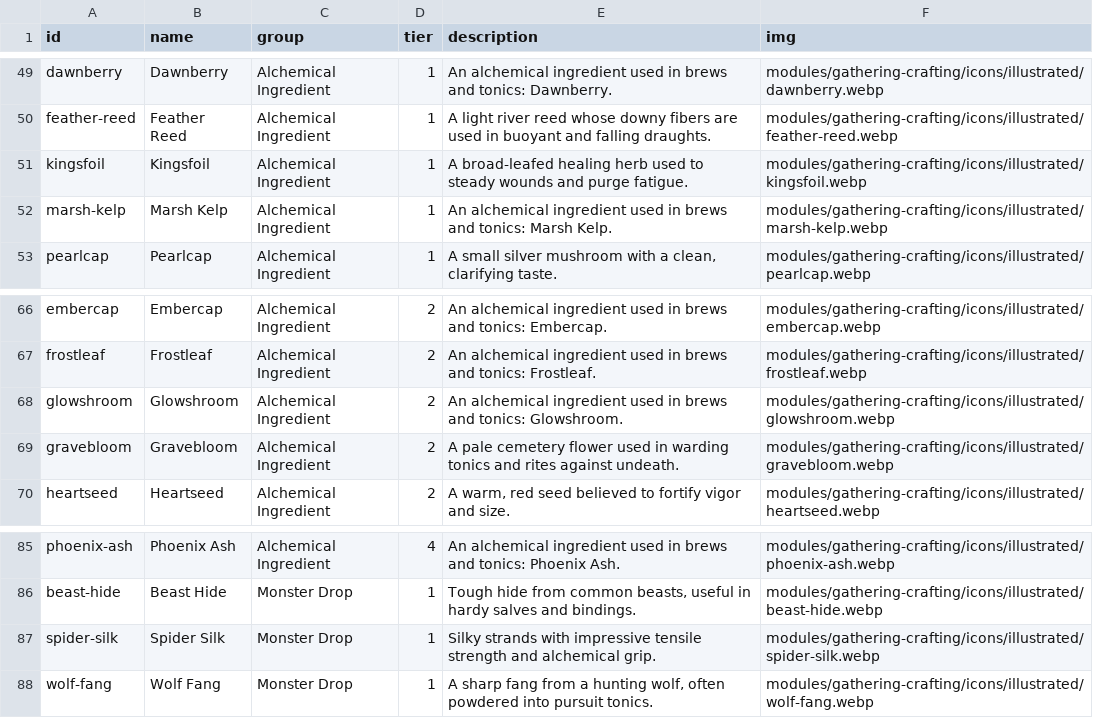
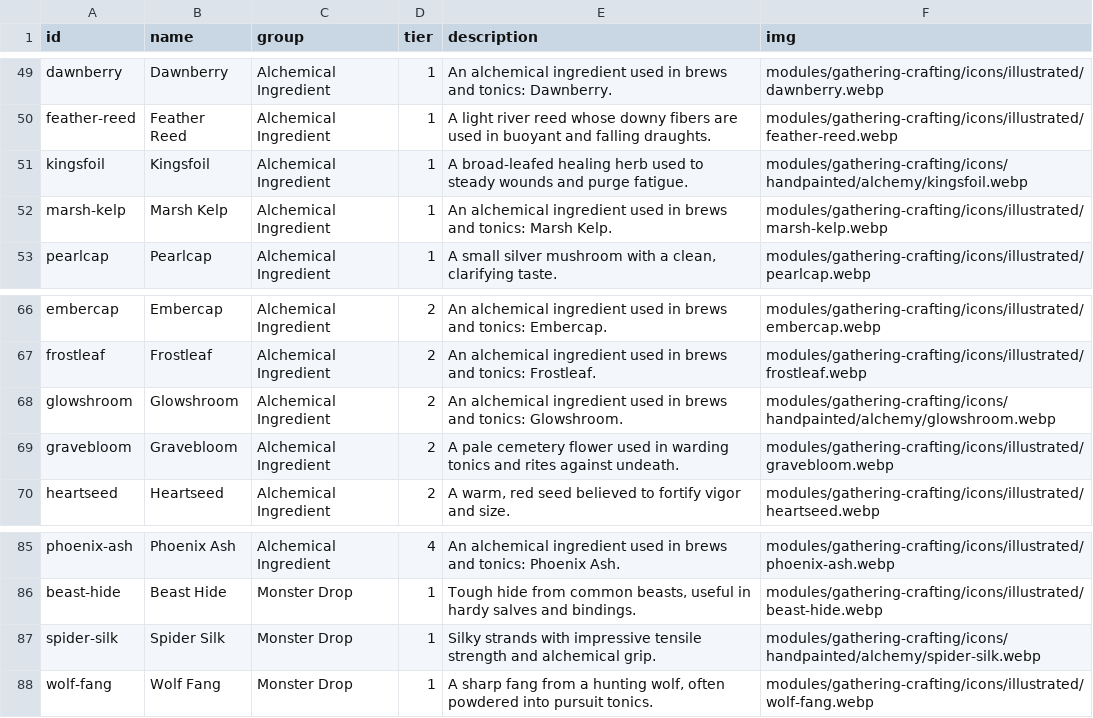
Before and after one commit to Daikaze/Gathering-Crafting, a CSV file: data/materials.csv, drawn as a sheet; only a part is shown, gaps mark what is left out.

Commit message:
feat: Gathering & Crafting v0.8.2 - original painted Alchemy art batch 01 and safe migration

```diff
--- a/data/materials.csv
+++ b/data/materials.csv
@@ -50,3 +50,3 @@ dawnberry,Dawnberry,Alchemical Ingredient,1,An alchemical ingredient used in bre
 feather-reed,Feather Reed,Alchemical Ingredient,1,A light river reed whose downy fibers are used in buoyant and falling draughts.,modules/gathering-crafting/icons/illustrated/feather-reed.webp
-kingsfoil,Kingsfoil,Alchemical Ingredient,1,A broad-leafed healing herb used to steady wounds and purge fatigue.,modules/gathering-crafting/icons/illustrated/kingsfoil.webp
+kingsfoil,Kingsfoil,Alchemical Ingredient,1,A broad-leafed healing herb used to steady wounds and purge fatigue.,modules/gathering-crafting/icons/handpainted/alchemy/kingsfoil.webp
 marsh-kelp,Marsh Kelp,Alchemical Ingredient,1,An alchemical ingredient used in brews and tonics: Marsh Kelp.,modules/gathering-crafting/icons/illustrated/marsh-kelp.webp
@@ -67,3 +67,3 @@ embercap,Embercap,Alchemical Ingredient,2,An alchemical ingredient used in brews
 frostleaf,Frostleaf,Alchemical Ingredient,2,An alchemical ingredient used in brews and tonics: Frostleaf.,modules/gathering-crafting/icons/illustrated/frostleaf.webp
-glowshroom,Glowshroom,Alchemical Ingredient,2,An alchemical ingredient used in brews and tonics: Glowshroom.,modules/gathering-crafting/icons/illustrated/glowshroom.webp
+glowshroom,Glowshroom,Alchemical Ingredient,2,An alchemical ingredient used in brews and tonics: Glowshroom.,modules/gathering-crafting/icons/handpainted/alchemy/glowshroom.webp
 gravebloom,Gravebloom,Alchemical Ingredient,2,A pale cemetery flower used in warding tonics and rites against undeath.,modules/gathering-crafting/icons/illustrated/gravebloom.webp
@@ -86,3 +86,3 @@ phoenix-ash,Phoenix Ash,Alchemical Ingredient,4,An alchemical ingredient used in
 beast-hide,Beast Hide,Monster Drop,1,"Tough hide from common beasts, useful in hardy salves and bindings.",modules/gathering-crafting/icons/illustrated/beast-hide.webp
-spider-silk,Spider Silk,Monster Drop,1,Silky strands with impressive tensile strength and alchemical grip.,modules/gathering-crafting/icons/illustrated/spider-silk.webp
+spider-silk,Spider Silk,Monster Drop,1,Silky strands with impressive tensile strength and alchemical grip.,modules/gathering-crafting/icons/handpainted/alchemy/spider-silk.webp
 wolf-fang,Wolf Fang,Monster Drop,1,"A sharp fang from a hunting wolf, often powdered into pursuit tonics.",modules/gathering-crafting/icons/illustrated/wolf-fang.webp
```
Also changed, not shown: data/recipes.csv, 11 other files.
